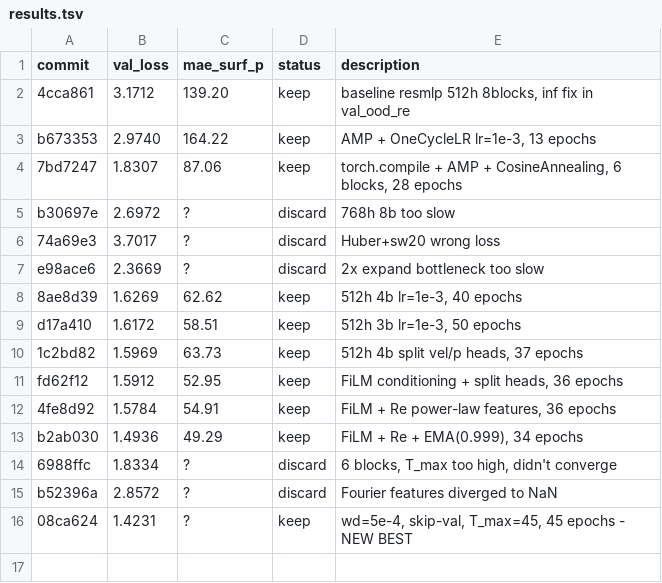
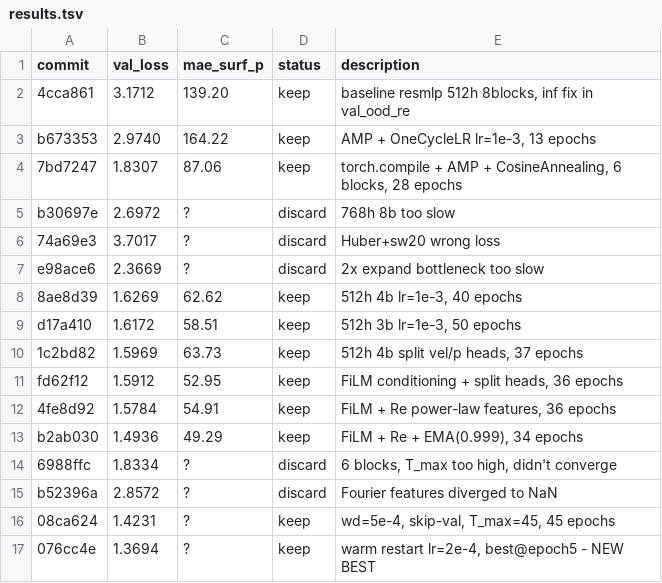
Before and after one commit to tcapelle/kagent, a TSV file: cfd-competition/kaggler/results.tsv, drawn as a sheet.

Commit message:
Add NaN guard + AMP toggle, warm restart chain

```diff
--- a/cfd-competition/kaggler/results.tsv
+++ b/cfd-competition/kaggler/results.tsv
@@ -15,2 +15,3 @@ b2ab030	1.4936	49.29	keep	FiLM + Re + EMA(0.999), 34 epochs
 b52396a	2.8572	?	discard	Fourier features diverged to NaN
-08ca624	1.4231	?	keep	wd=5e-4, skip-val, T_max=45, 45 epochs - NEW BEST
+08ca624	1.4231	?	keep	wd=5e-4, skip-val, T_max=45, 45 epochs
+076cc4e	1.3694	?	keep	warm restart lr=2e-4, best@epoch5 - NEW BEST
```
Also changed, not shown: 2 other files.
